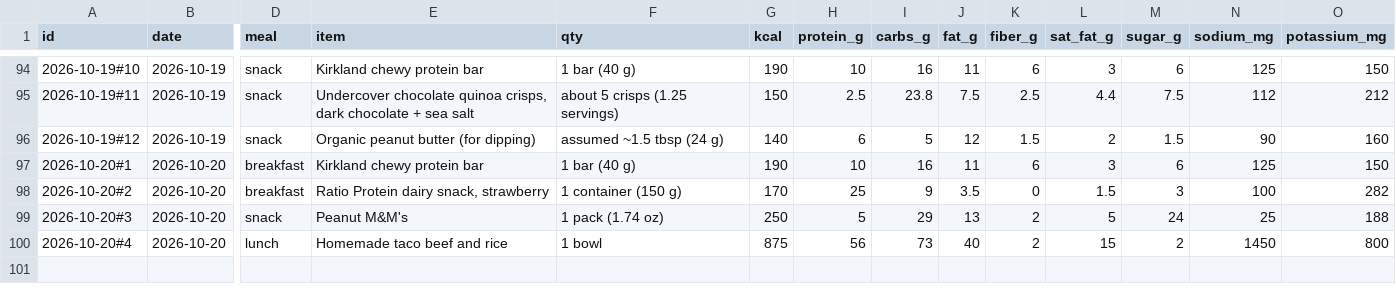
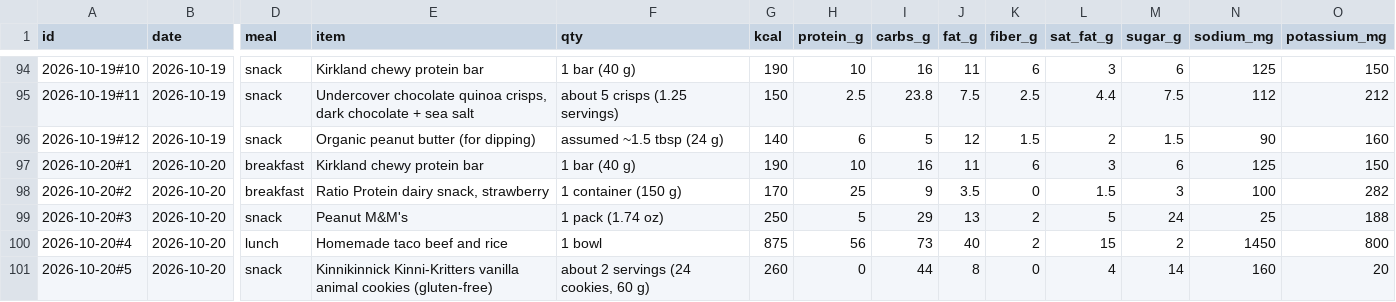
Before and after one commit to bro2jo/leyenda, a CSV file: real/logs/food_entries.csv, drawn as a sheet; only a part is shown, gaps mark what is left out; rows hold the shown columns only; the diff names each change by its address in the sheet, - before the commit and + after, or states it on an @@ line.

```diff
--- a/real/logs/food_entries.csv
+++ b/real/logs/food_entries.csv
+row 101: 2026-10-20#5 | 2026-10-20 | snack | Kinnikinnick Kinni-Kritters vanilla animal cookies (gluten-free) | about 2 servings (24 cookies, 60 g) | 260 | 0 | 44 | 8 | 0 | 4 | 14 | 160 | 20
```
Also changed, not shown: real/logs/food_library.csv, real/logs/nutrition_log.csv, 2 other files.
